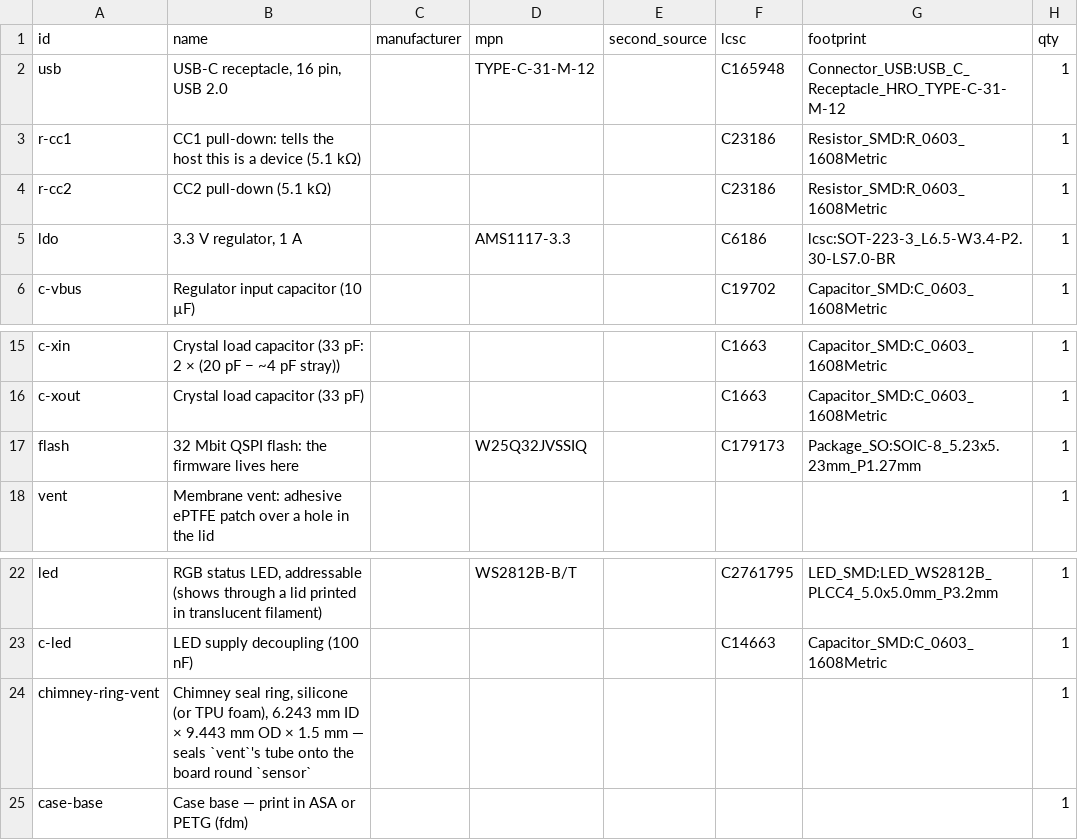
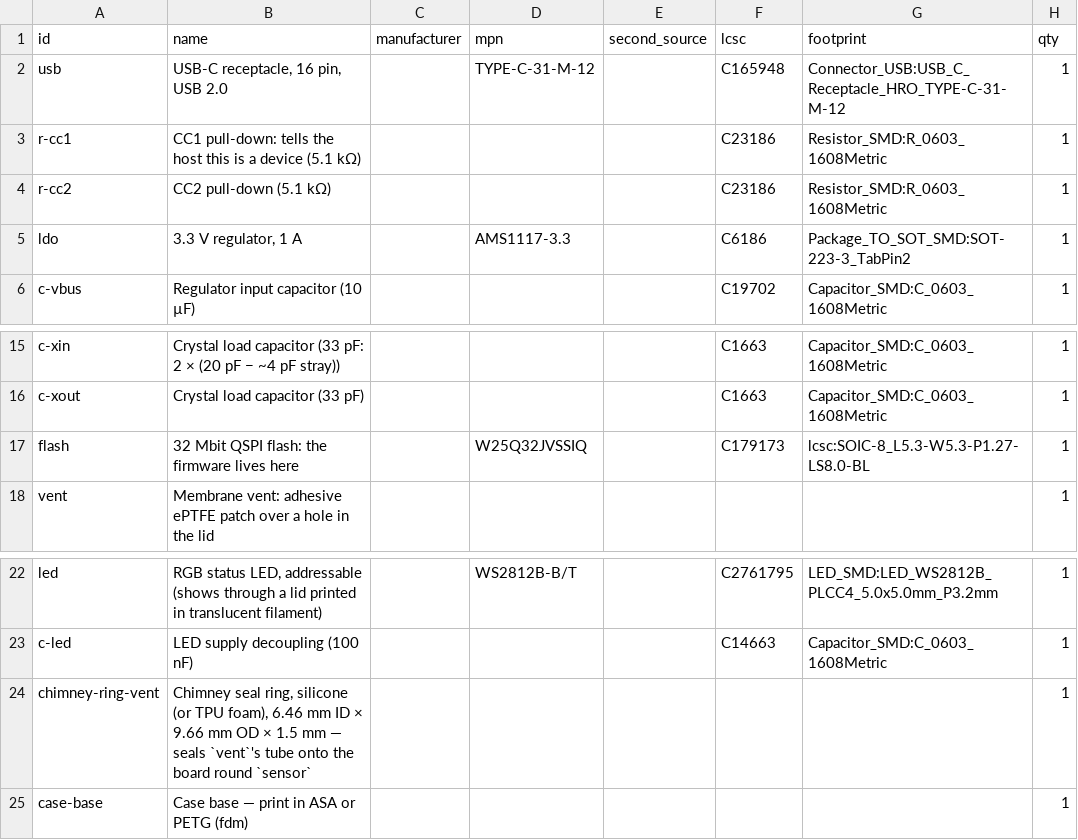
Before and after one commit to AleksaZCodes/fiducial, a CSV file: examples/sensor-stick/hardware/generated/bom.csv, drawn as a sheet; only a part is shown, gaps mark what is left out; the diff names each change by its address in the sheet, - before the commit and + after, or states it on an @@ line.

```diff
--- a/examples/sensor-stick/hardware/generated/bom.csv
+++ b/examples/sensor-stick/hardware/generated/bom.csv
-G5 (footprint): lcsc:SOT-223-3_L6.5-W3.4-P2.30-LS7.0-BR
+G5 (footprint): Package_TO_SOT_SMD:SOT-223-3_TabPin2
-G17 (footprint): Package_SO:SOIC-8_5.23x5.23mm_P1.27mm
+G17 (footprint): lcsc:SOIC-8_L5.3-W5.3-P1.27-LS8.0-BL
-B24 (name): …TPU foam), 6.243 mm ID × 9.443 mm OD…
+B24 (name): …TPU foam), 6.46 mm ID × 9.66 mm OD…
```
Also changed, not shown: 46 other files.
